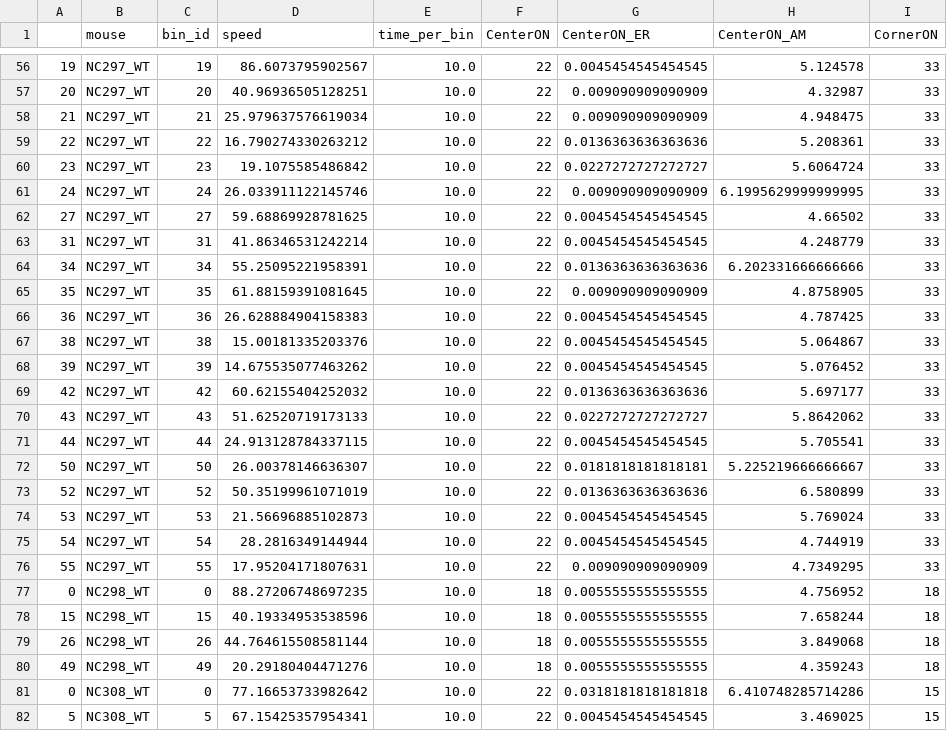
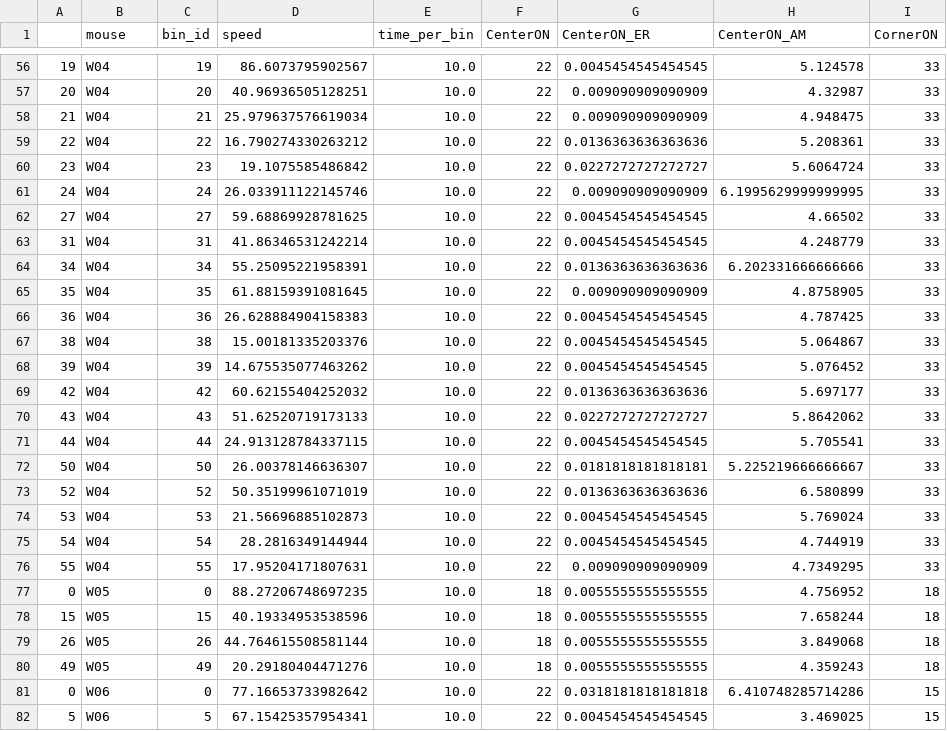
Before and after one commit to Lulab-GWU/CellReports, a CSV file: data/source_data/figure_s03/s3a_transient_rate_vs_speed.csv, drawn as a sheet; only a part is shown, gaps mark what is left out; the diff covers the shown part only; the diff names each change by its address in the sheet, - before the commit and + after, or states it on an @@ line.

```diff
--- a/data/source_data/figure_s03/s3a_transient_rate_vs_speed.csv
+++ b/data/source_data/figure_s03/s3a_transient_rate_vs_speed.csv
-B56:B76 (mouse): NC297_WT
+B56:B76 (mouse): W04
-B77:B80 (mouse): NC298_WT
+B77:B80 (mouse): W05
-B81:B82 (mouse): NC308_WT
+B81:B82 (mouse): W06
```
Also changed, not shown: 151 edited cells elsewhere in this file, results/tables/fig_s3_paired_mouse_means.csv, results/tables/fig_s3_paired_wilcoxon_statistics.csv, 41 other files.
